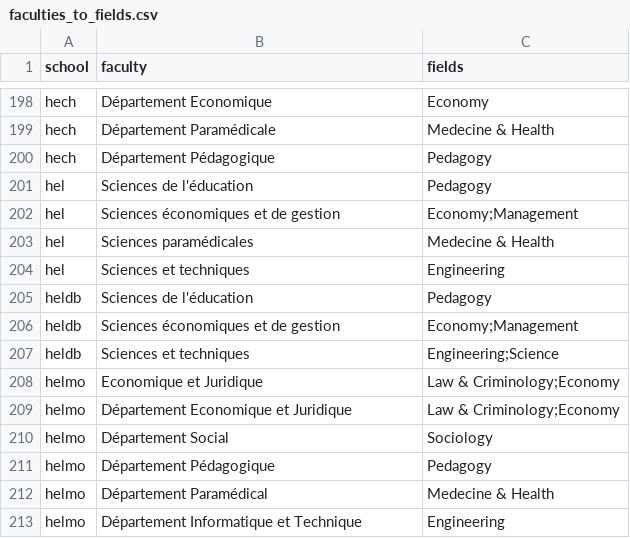
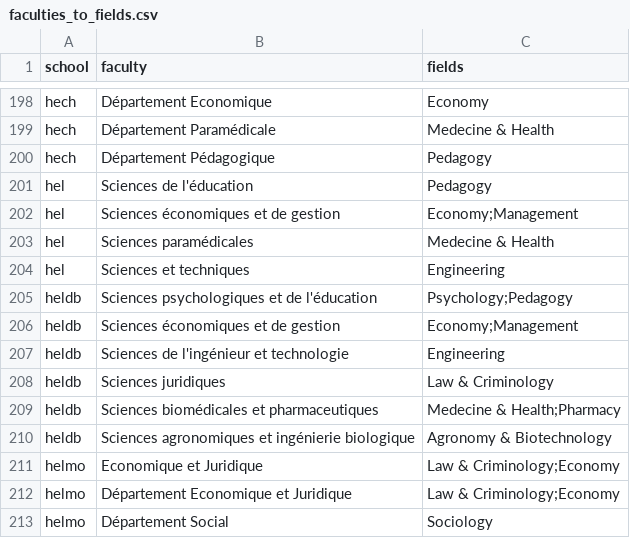
Before and after one commit to Education4Climate/Education4Climate, a CSV file: data/faculties_to_fields.csv, drawn as a sheet; only a part is shown, gaps mark what is left out; the shorter side is filled out with more unchanged rows.

Commit message:
2022-23: Crawled, scored and prepared (non-ready) remaining schools (he-ferrer, hel, heldb, hepl, issig)

```diff
--- a/data/faculties_to_fields.csv
+++ b/data/faculties_to_fields.csv
@@ -204,5 +204,8 @@ hel,"Sciences paramédicales",Medecine & Health
 hel,"Sciences et techniques",Engineering
-heldb,"Sciences de l'éducation",Pedagogy
+heldb,"Sciences psychologiques et de l'éducation",Psychology;Pedagogy
 heldb,"Sciences économiques et de gestion",Economy;Management
-heldb,"Sciences et techniques",Engineering;Science
+heldb,"Sciences de l'ingénieur et technologie",Engineering
+heldb,"Sciences juridiques",Law & Criminology
+heldb,"Sciences biomédicales et pharmaceutiques",Medecine & Health;Pharmacy
+heldb,"Sciences agronomiques et ingénierie biologique",Agronomy & Biotechnology
 helmo,"Economique et Juridique",Law & Criminology;Economy
```
Also changed, not shown: 41 other files.
